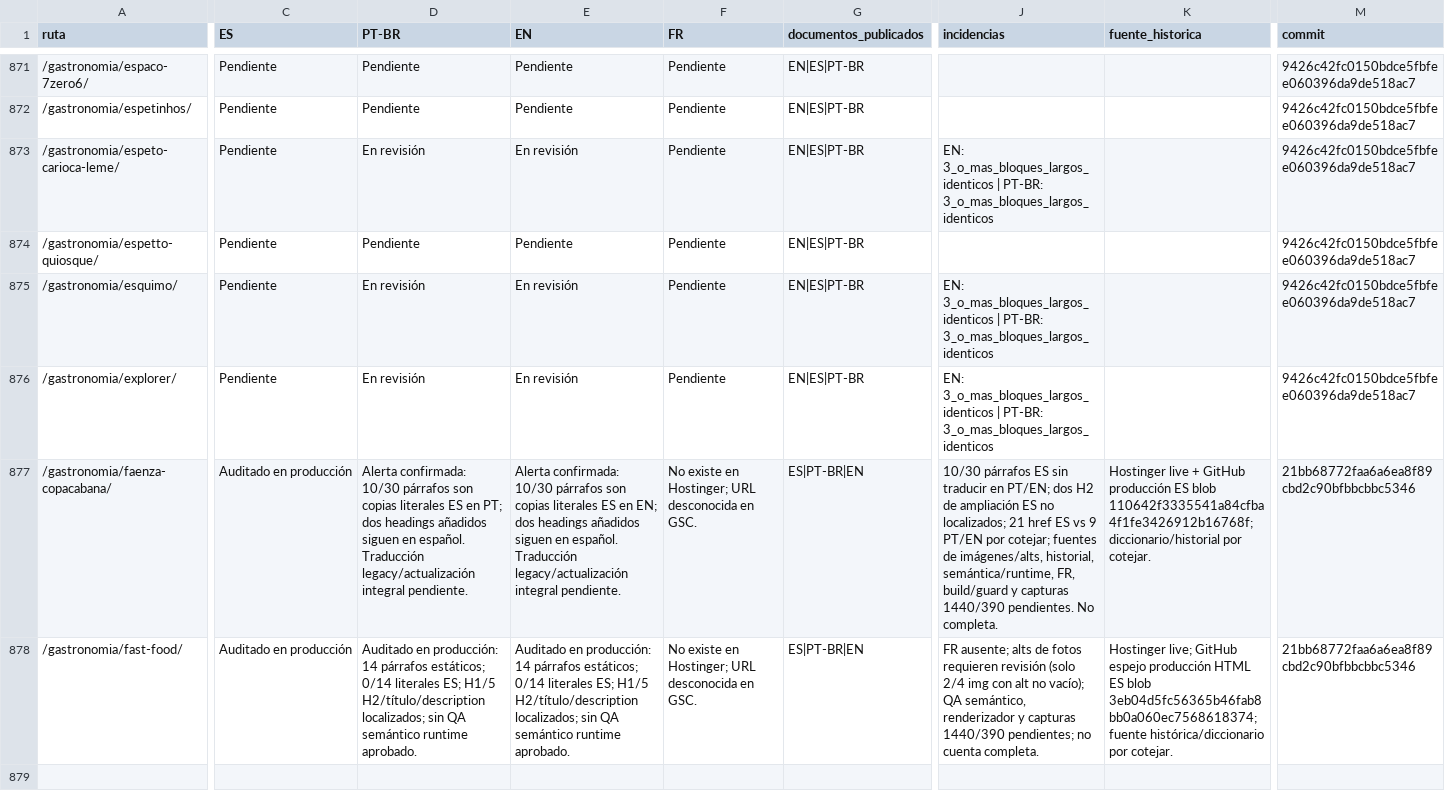
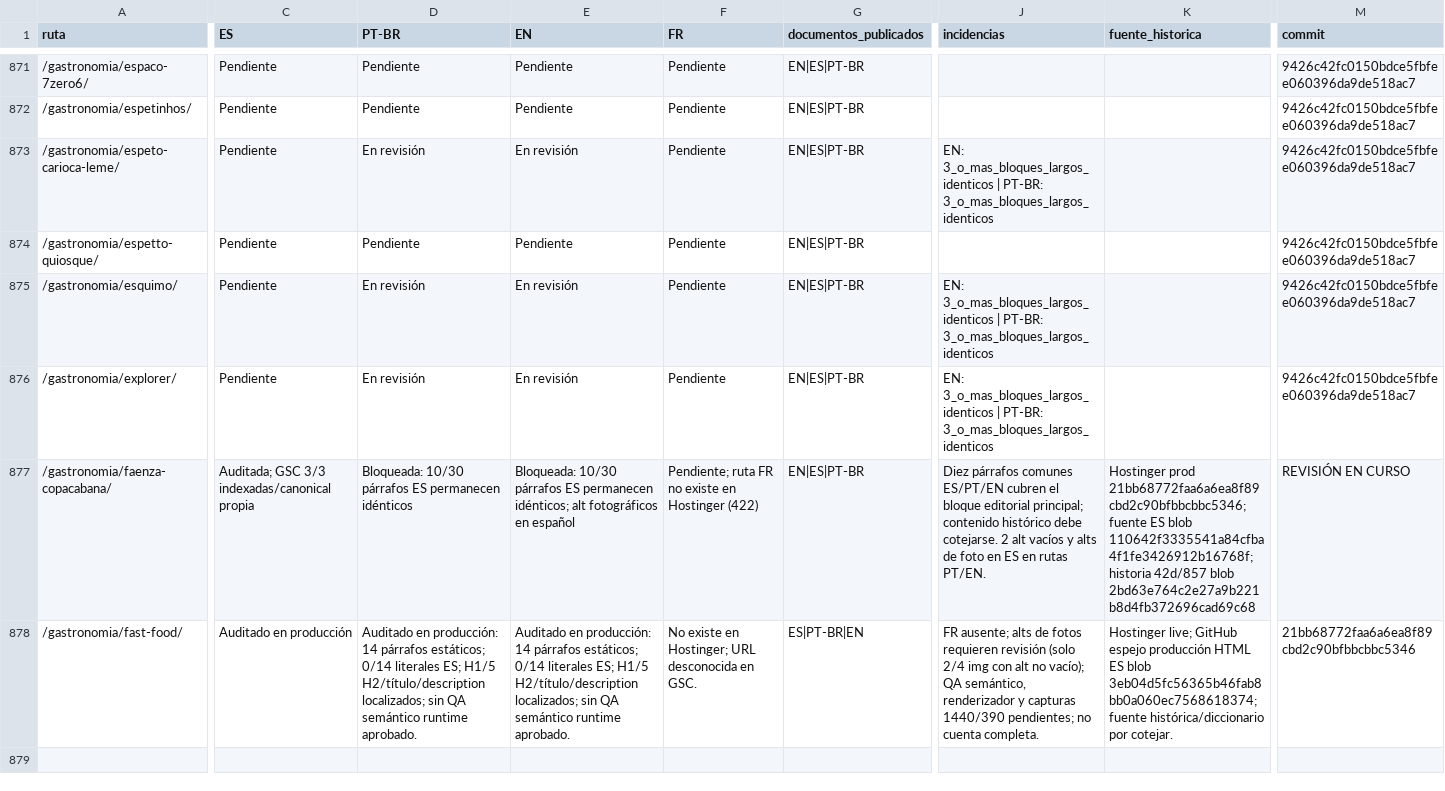
Before and after one commit to lacasadelsushirg-pixel/ernestinho-v2, a CSV file: docs/seo/INVENTARIO_MAESTRO_CUATRO_IDIOMAS.csv, drawn as a sheet; only a part is shown, gaps mark what is left out; the diff covers the shown part only; the diff names each change by its address in the sheet, - before the commit and + after, or states it on an @@ line.

Commit message:
docs(seo): registrar duplicación de Faenza Copacabana

```diff
--- a/docs/seo/INVENTARIO_MAESTRO_CUATRO_IDIOMAS.csv
+++ b/docs/seo/INVENTARIO_MAESTRO_CUATRO_IDIOMAS.csv
-C877 (ES): Auditado en producción
+C877 (ES): Auditada; GSC 3/3 indexadas/canonical propia
-D877 (PT-BR): Alerta confirmada: 10/30 párrafos son copias literales ES en PT; dos headings añadidos siguen en español. Traducción legacy/actualización integral pendiente.
+D877 (PT-BR): Bloqueada: 10/30 párrafos ES permanecen idénticos
-E877 (EN): Alerta confirmada: 10/30 párrafos son copias literales ES en EN; dos headings añadidos siguen en español. Traducción legacy/actualización integral pendiente.
+E877 (EN): Bloqueada: 10/30 párrafos ES permanecen idénticos; alt fotográficos en español
-F877 (FR): No existe en Hostinger; URL desconocida en GSC.
+F877 (FR): Pendiente; ruta FR no existe en Hostinger (422)
-G877 (documentos_publicados): ES|PT-BR|EN
+G877 (documentos_publicados): EN|ES|PT-BR
-J877 (incidencias): 10/30 párrafos ES sin traducir en PT/EN; dos H2 de ampliación ES no localizados; 21 href ES vs 9 PT/EN por cotejar; fuentes de imágenes/alts, historial, semántica/runtime, FR, build/guard y capturas 1440/390 pendientes. No completa.
+J877 (incidencias): Diez párrafos comunes ES/PT/EN cubren el bloque editorial principal; contenido histórico debe cotejarse. 2 alt vacíos y alts de foto en ES en rutas PT/EN.
-K877 (fuente_historica): Hostinger live + GitHub producción ES blob 110642f3335541a84cfba4f1fe3426912b16768f; diccionario/historial por cotejar.
+K877 (fuente_historica): Hostinger prod 21bb68772faa6a6ea8f89cbd2c90bfbbcbbc5346; fuente ES blob 110642f3335541a84cfba4f1fe3426912b16768f; historia 42d/857 blob 2bd63e764c2e27a9b221b8d4fb372696cad69c68
-M877 (commit): 21bb68772faa6a6ea8f89cbd2c90bfbbcbbc5346
+M877 (commit): REVISIÓN EN CURSO
```
Also changed, not shown: 1 edited cell elsewhere in this file.
